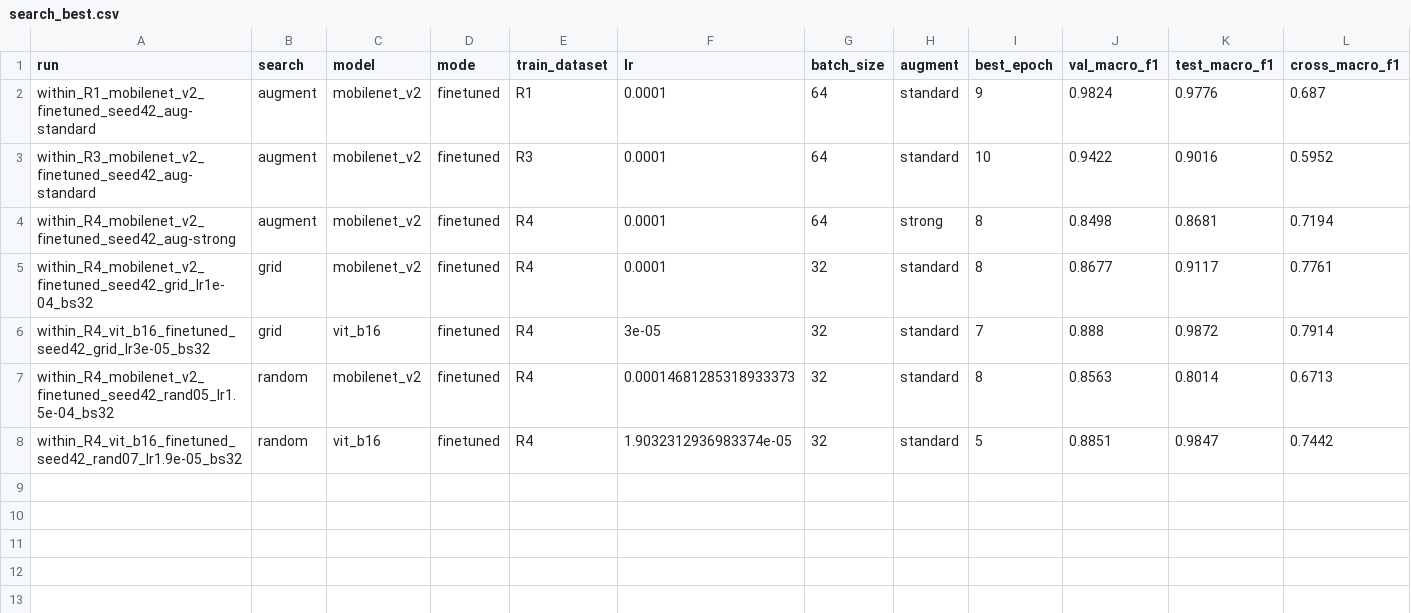
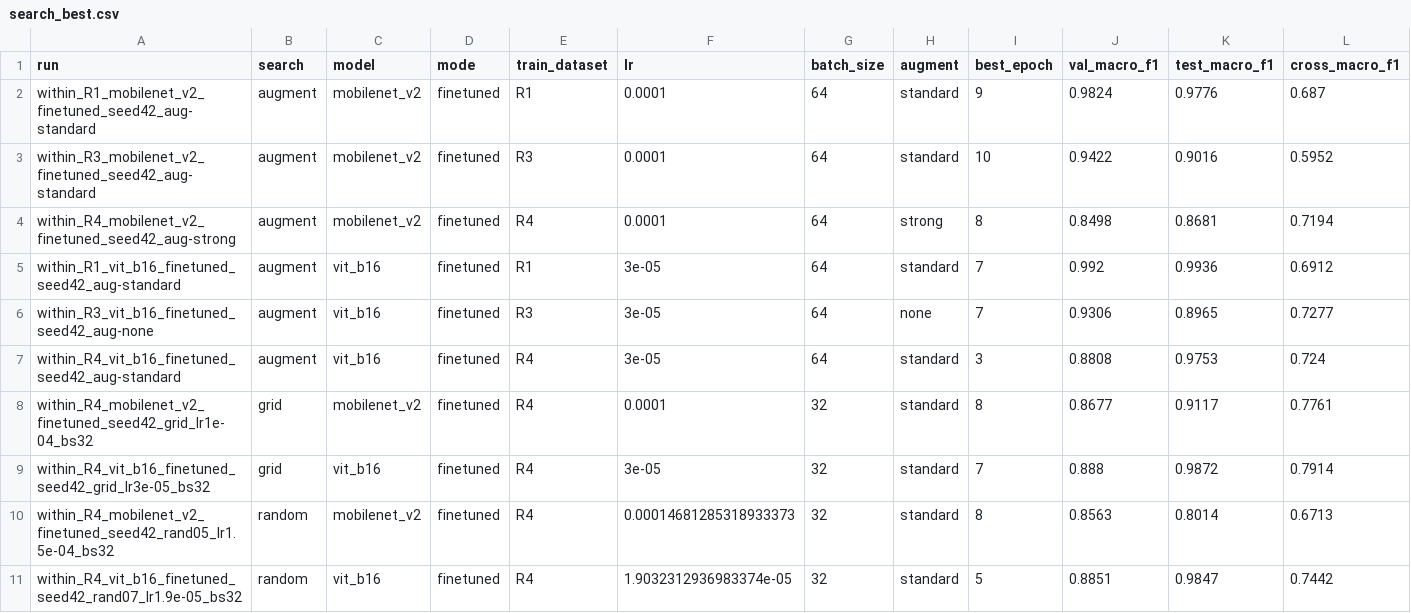
Before and after one commit to sadiabushra/forest-fire-cross-dataset, a CSV file: 04_experiments/results_search/search_best.csv, drawn as a sheet; only a part is shown; rows hold the shown columns only; the diff names each change by its address in the sheet, - before the commit and + after, or states it on an @@ line.

```diff
--- a/04_experiments/results_search/search_best.csv
+++ b/04_experiments/results_search/search_best.csv
+row 5: within_R1_vit_b16_finetuned_seed42_aug-standard | augment | vit_b16 | finetuned | R1 | 3e-05 | 64 | standard | 7 | 0.992 | 0.9936 | 0.6912
+row 6: within_R3_vit_b16_finetuned_seed42_aug-none | augment | vit_b16 | finetuned | R3 | 3e-05 | 64 | none | 7 | 0.9306 | 0.8965 | 0.7277
+row 7: within_R4_vit_b16_finetuned_seed42_aug-standard | augment | vit_b16 | finetuned | R4 | 3e-05 | 64 | standard | 3 | 0.8808 | 0.9753 | 0.724
```
Also changed, not shown: 04_experiments/results_search/search_scores.csv, 46 other files.
